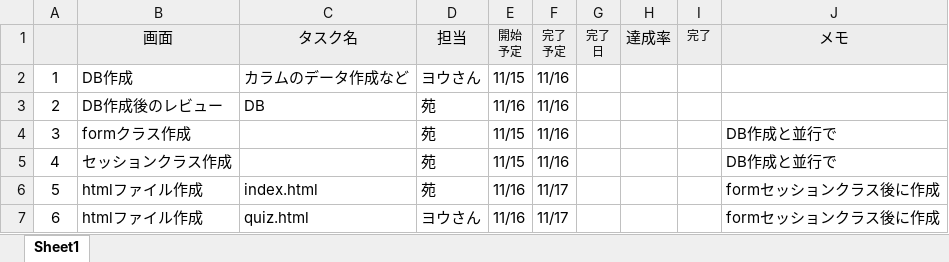
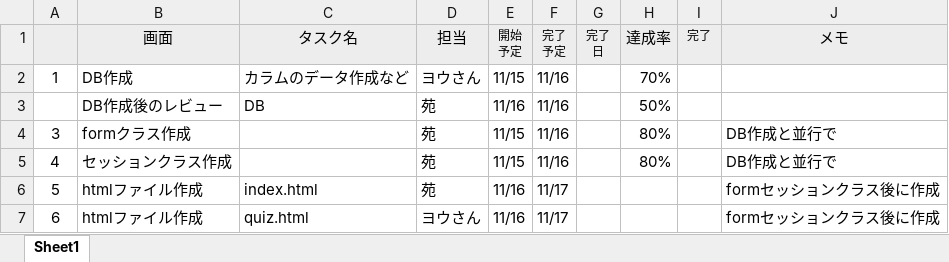
Before and after one commit to tkysn1028/prac, an Excel workbook: YSteam開発資料まとめ/スケジュール管理_YS_製造編.xlsx, sheet Sheet1, drawn as a sheet; only a part is shown; values as stored, in another font and other column widths than the file's, no borders; conditional formats and table styles not drawn; the diff names each change by its address in the sheet, - before the commit and + after, or states it on an @@ line.

```diff
--- a/YSteam開発資料まとめ/スケジュール管理_YS_製造編.xlsx (sheet Sheet1)
+++ b/YSteam開発資料まとめ/スケジュール管理_YS_製造編.xlsx (sheet Sheet1)
-H2 (達成率): (empty)
+H2 (達成率): 70%
-A3: 2
+A3: (empty)
-H3 (達成率): (empty)
+H3 (達成率): 50%
-H4:H5 (達成率): (empty)
+H4:H5 (達成率): 80%
```
Also changed, not shown: YSteam開発資料まとめ/設計資料/設計書9日までに/products/DB設計書_ヨウグン.xlsx, 1 other file.
